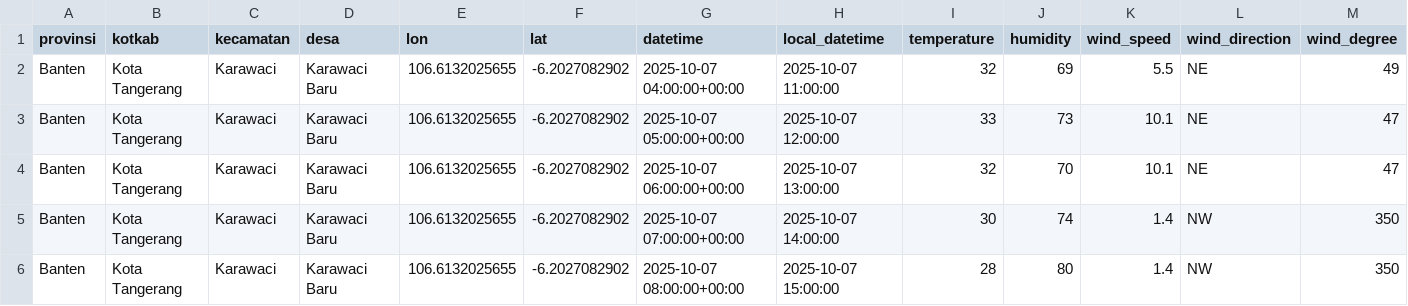
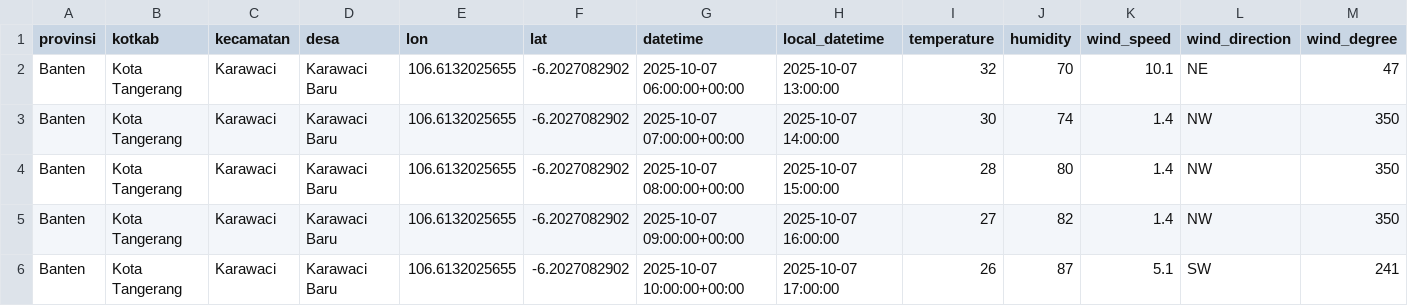
Before and after one commit to f2rra/Eksperimen_SML_Fathur, a CSV file: data/weather.csv, drawn as a sheet; only a part is shown; the shorter side is filled out with more unchanged rows; removed rows and columns are numbered as before the commit, all else as after; rows hold the shown columns only; the diff covers the shown part only; the diff names each change by its address in the sheet, - before the commit and + after, or states it on an @@ line.

```diff
--- a/data/weather.csv
+++ b/data/weather.csv
-row 2: Banten | Kota Tangerang | Karawaci | Karawaci Baru | 106.6132025655 | -6.2027082902 | 2025-10-07 04:00:00+00:00 | 2025-10-07 11:00:00 | 32 | 69 | 5.5 | NE | 49
-row 3: Banten | Kota Tangerang | Karawaci | Karawaci Baru | 106.6132025655 | -6.2027082902 | 2025-10-07 05:00:00+00:00 | 2025-10-07 12:00:00 | 33 | 73 | 10.1 | NE | 47
```
Also changed, not shown: 2 added rows and 18 edited cells elsewhere in this file, preprocessing/weather_preprocessed.csv.
